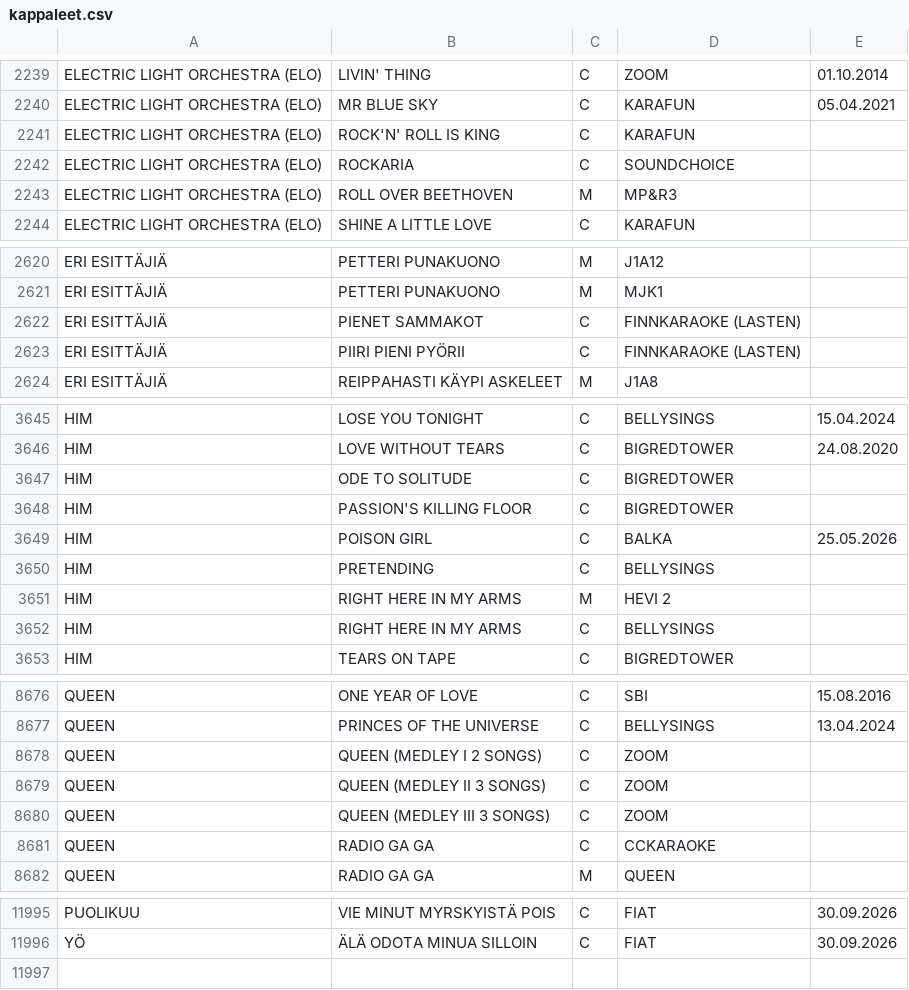
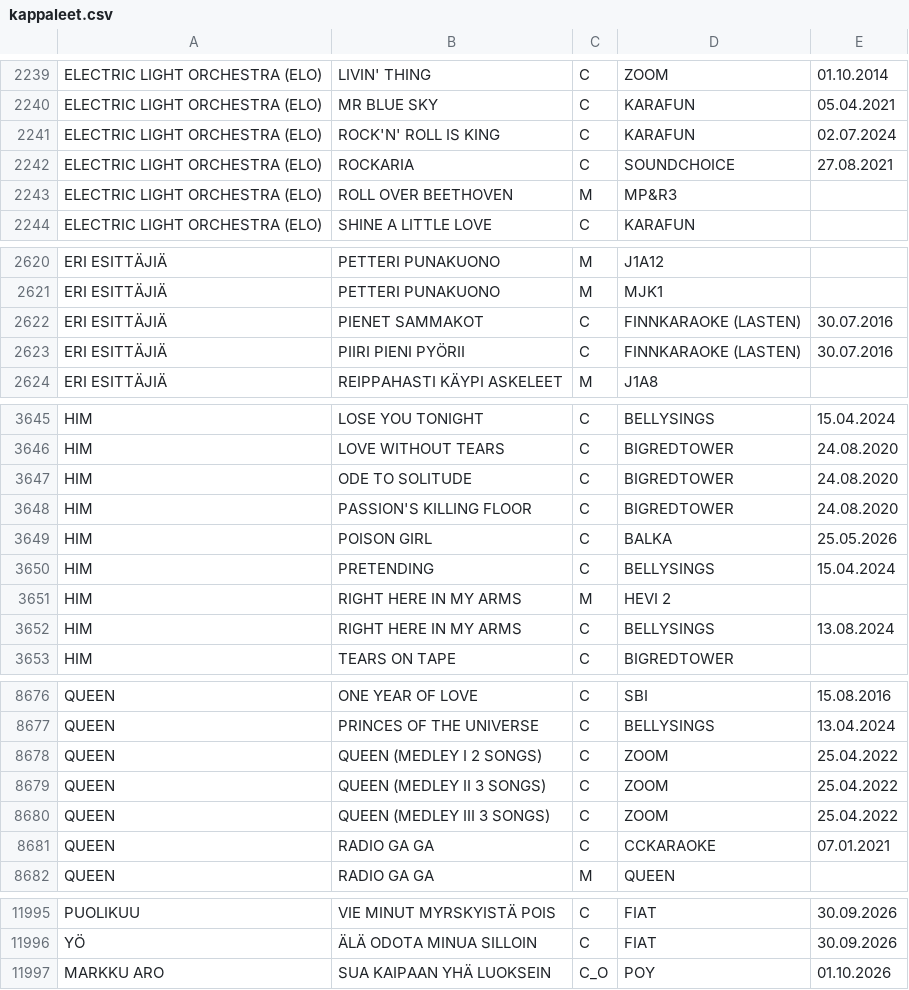
Before and after one commit to LamminHovi/Karaokelista, a CSV file: kappaleet.csv, drawn as a sheet; only a part is shown, gaps mark what is left out; the diff covers the shown part only.

Commit message:
Päivitetty kappaleet.csv

```diff
--- a/kappaleet.csv
+++ b/kappaleet.csv
@@ -2240,4 +2240,4 @@ ELECTRIC LIGHT ORCHESTRA (ELO),LIVIN' THING,C,ZOOM,01.10.2014
 ELECTRIC LIGHT ORCHESTRA (ELO),MR BLUE SKY,C,KARAFUN,05.04.2021
-ELECTRIC LIGHT ORCHESTRA (ELO),ROCK'N' ROLL IS KING,C,KARAFUN,
-ELECTRIC LIGHT ORCHESTRA (ELO),ROCKARIA,C,SOUNDCHOICE,
+ELECTRIC LIGHT ORCHESTRA (ELO),ROCK'N' ROLL IS KING,C,KARAFUN,02.07.2024
+ELECTRIC LIGHT ORCHESTRA (ELO),ROCKARIA,C,SOUNDCHOICE,27.08.2021
 ELECTRIC LIGHT ORCHESTRA (ELO),ROLL OVER BEETHOVEN,M,MP&R3,
@@ -2621,4 +2621,4 @@ ERI ESITTÄJIÄ,PETTERI PUNAKUONO,M,J1A12,
 ERI ESITTÄJIÄ,PETTERI PUNAKUONO,M,MJK1,
-ERI ESITTÄJIÄ,PIENET SAMMAKOT,C,FINNKARAOKE (LASTEN),
-ERI ESITTÄJIÄ,PIIRI PIENI PYÖRII,C,FINNKARAOKE (LASTEN),
+ERI ESITTÄJIÄ,PIENET SAMMAKOT,C,FINNKARAOKE (LASTEN),30.07.2016
+ERI ESITTÄJIÄ,PIIRI PIENI PYÖRII,C,FINNKARAOKE (LASTEN),30.07.2016
 ERI ESITTÄJIÄ,REIPPAHASTI KÄYPI ASKELEET,M,J1A8,
@@ -3646,8 +3646,8 @@ HIM,LOSE YOU TONIGHT,C,BELLYSINGS,15.04.2024
 HIM,LOVE WITHOUT TEARS,C,BIGREDTOWER,24.08.2020
-HIM,ODE TO SOLITUDE,C,BIGREDTOWER,
-HIM,PASSION'S KILLING FLOOR,C,BIGREDTOWER,
+HIM,ODE TO SOLITUDE,C,BIGREDTOWER,24.08.2020
+HIM,PASSION'S KILLING FLOOR,C,BIGREDTOWER,24.08.2020
 HIM,POISON GIRL,C,BALKA,25.05.2026
-HIM,PRETENDING,C,BELLYSINGS,
+HIM,PRETENDING,C,BELLYSINGS,15.04.2024
 HIM,RIGHT HERE IN MY ARMS,M,HEVI 2,
-HIM,RIGHT HERE IN MY ARMS,C,BELLYSINGS,
+HIM,RIGHT HERE IN MY ARMS,C,BELLYSINGS,13.08.2024
 HIM,TEARS ON TAPE,C,BIGREDTOWER,
@@ -8677,6 +8677,6 @@ QUEEN,ONE YEAR OF LOVE,C,SBI,15.08.2016
 QUEEN,PRINCES OF THE UNIVERSE,C,BELLYSINGS,13.04.2024
-QUEEN,QUEEN (MEDLEY I 2 SONGS),C,ZOOM,
-QUEEN,QUEEN (MEDLEY II 3 SONGS),C,ZOOM,
-QUEEN,QUEEN (MEDLEY III 3 SONGS),C,ZOOM,
-QUEEN,RADIO GA GA,C,CCKARAOKE,
+QUEEN,QUEEN (MEDLEY I 2 SONGS),C,ZOOM,25.04.2022
+QUEEN,QUEEN (MEDLEY II 3 SONGS),C,ZOOM,25.04.2022
+QUEEN,QUEEN (MEDLEY III 3 SONGS),C,ZOOM,25.04.2022
+QUEEN,RADIO GA GA,C,CCKARAOKE,07.01.2021
 QUEEN,RADIO GA GA,M,QUEEN,
@@ -11996 +11996,2 @@ PUOLIKUU,VIE MINUT MYRSKYISTÄ POIS,C,FIAT,30.09.2026
 YÖ,ÄLÄ ODOTA MINUA SILLOIN,C,FIAT,30.09.2026
+MARKKU ARO,SUA KAIPAAN YHÄ LUOKSEIN,C_O,POY,01.10.2026
```
Also changed, not shown: 24 edited cells elsewhere in this file.
